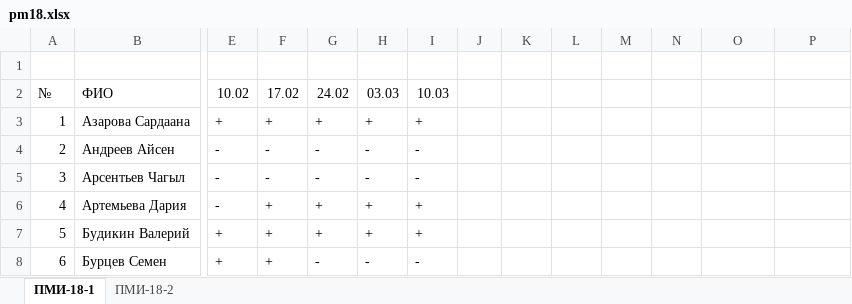
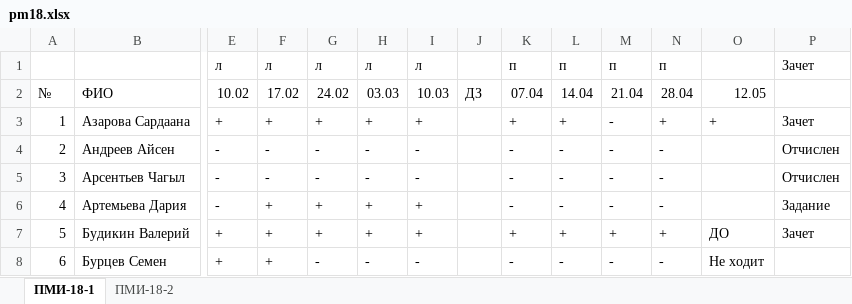
Before and after one commit to haska87/pm18, an Excel workbook: pm18.xlsx, sheet ПМИ-18-1, drawn as a sheet; only a part is shown, gaps mark what is left out; values as stored, in another font and other column widths than the file's, no cell formats; rows hold the shown columns only; the diff covers the shown part only; the diff names each change by its address in the sheet, - before the commit and + after, or states it on an @@ line.

```diff
--- a/pm18.xlsx (sheet ПМИ-18-1)
+++ b/pm18.xlsx (sheet ПМИ-18-1)
-row 1: (empty)
+row 1:  |  | л | л | л | л | л |  | п | п | п | п |  | Зачет
-J2: (empty)
+J2: ДЗ
-K2: (empty)
+K2: 07.04
-L2: (empty)
+L2: 14.04
-M2: (empty)
+M2: 21.04
-N2: (empty)
+N2: 28.04
-O2: (empty)
+O2: 12.05
-K3: (empty)
+K3: +
-L3: (empty)
+L3: +
-M3:M6: (empty)
+M3:M6: -
-N3: (empty)
+N3: +
-O3: (empty)
+O3: +
-P3: (empty)
+P3: Зачет
-K4:K6: (empty)
+K4:K6: -
-L4:L6: (empty)
+L4:L6: -
-N4:N6: (empty)
+N4:N6: -
-P4:P5: (empty)
+P4:P5: Отчислен
-P6: (empty)
+P6: Задание
-K7: (empty)
+K7: +
-L7: (empty)
+L7: +
-M7: (empty)
+M7: +
-N7: (empty)
+N7: +
-O7: (empty)
+O7: ДО
-P7: (empty)
+P7: Зачет
-K8: (empty)
+K8: -
-L8: (empty)
+L8: -
-M8: (empty)
+M8: -
-N8: (empty)
+N8: -
-O8: (empty)
+O8: Не ходит
```
Also changed, not shown: 57 edited cells elsewhere in this sheet, sheet ПМИ-18-2, cell formats, 1 other file.
